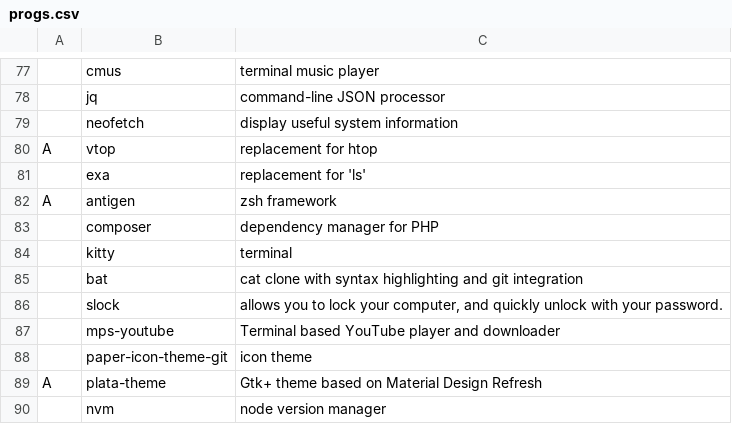
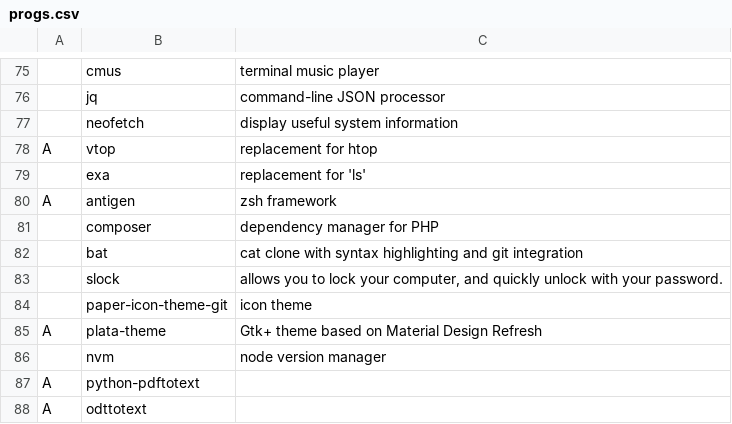
Before and after one commit to vivi870123/i3script, a CSV file: progs.csv, drawn as a sheet; only a part is shown, gaps mark what is left out; the shorter side is filled out with more unchanged rows; removed rows and columns are numbered as before the commit, all else as after; the diff covers the shown part only; the diff names each change by its address in the sheet, - before the commit and + after, or states it on an @@ line.

```diff
--- a/progs.csv
+++ b/progs.csv
-row 84:  | kitty | terminal
-row 87:  | mps-youtube | Terminal based YouTube player and downloader
```
Also changed, not shown: 3 added rows, 7 removed rows and 7 edited cells elsewhere in this file, 1 other file.
